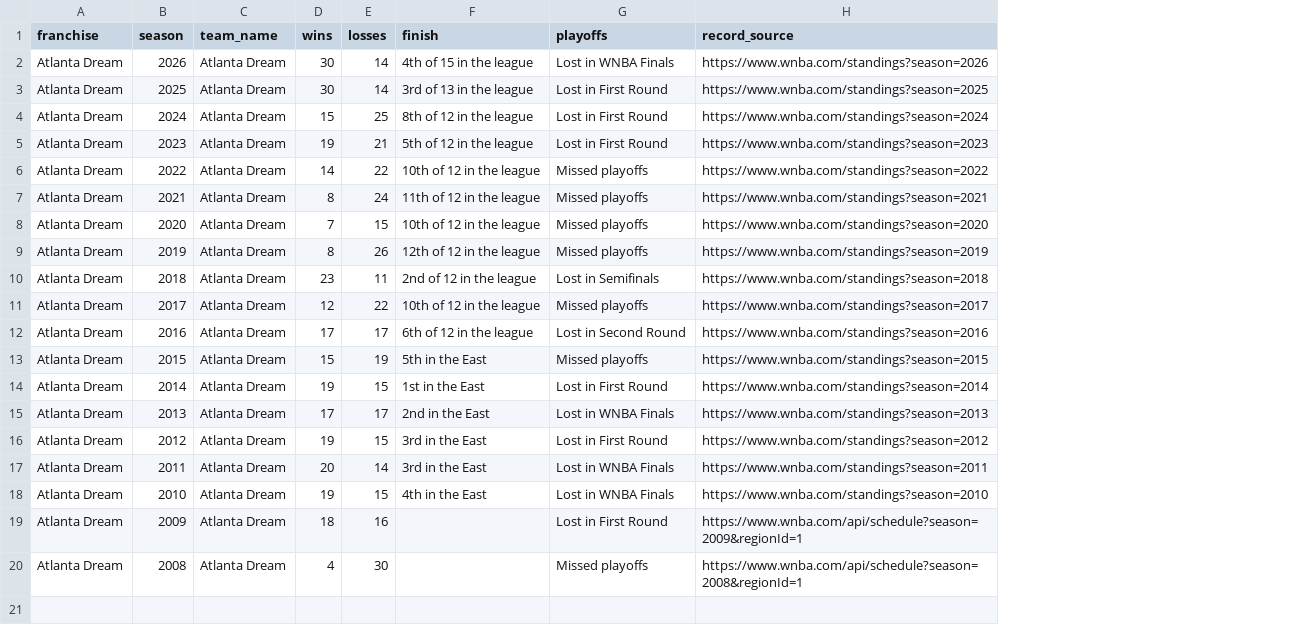
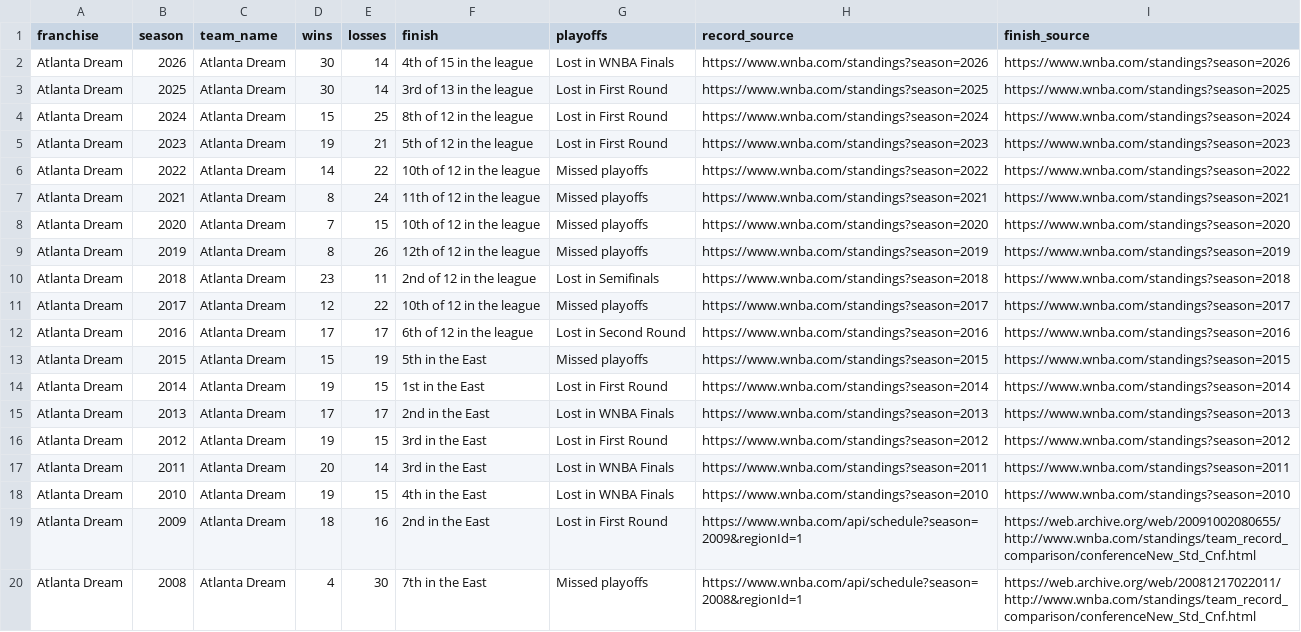
Before and after one commit to ryanmoalemi/fullcourtbuckets, a CSV file: wnba/teams/atlanta-dream/atlanta-dream-history.csv, drawn as a sheet; the diff names each change by its address in the sheet, - before the commit and + after, or states it on an @@ line.

```diff
--- a/wnba/teams/atlanta-dream/atlanta-dream-history.csv
+++ b/wnba/teams/atlanta-dream/atlanta-dream-history.csv
+column I (finish_source), rows 2-20: https://www.wnba.com/standings?season=2026 | https://www.wnba.com/standings?season=2025 | https://www.wnba.com/standings?season=2024 | https://www.wnba.com/standings?season=2023 | https://www.wnba.com/standings?season=2022 | https://www.wnba.com/standings?season=2021 | https://www.wnba.com/standings?season=2020 | https://www.wnba.com/standings?season=2019 | https://www.wnba.com/standings?season=2018 | https://www.wnba.com/standings?season=2017 | https://www.wnba.com/standings?season=2016 | https://www.wnba.com/standings?season=2015 | https://www.wnba.com/standings?season=2014 | https://www.wnba.com/standings?season=2013 | https://www.wnba.com/standings?season=2012 | https://www.wnba.com/standings?season=2011 | https://www.wnba.com/standings?season=2010 | https://web.archive.org/web/20091002080655/http://www.wnba.com/standings/team_record_comparison/conferenceNew_Std_Cnf.html | https://web.archive.org/web/20081217022011/http://www.wnba.com/standings/team_record_comparison/conferenceNew_Std_Cnf.html
-F19 (finish): (empty)
+F19 (finish): 2nd in the East
-F20 (finish): (empty)
+F20 (finish): 7th in the East
```
Also changed, not shown: wnba/teams/chicago-sky/chicago-sky-history.csv, wnba/teams/connecticut-sun/connecticut-sun-history.csv, 48 other files.
